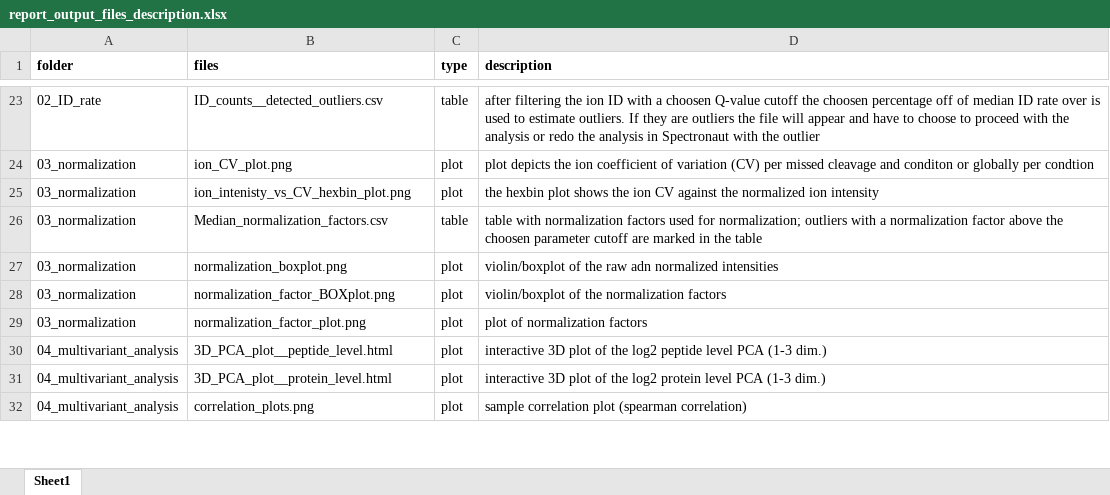
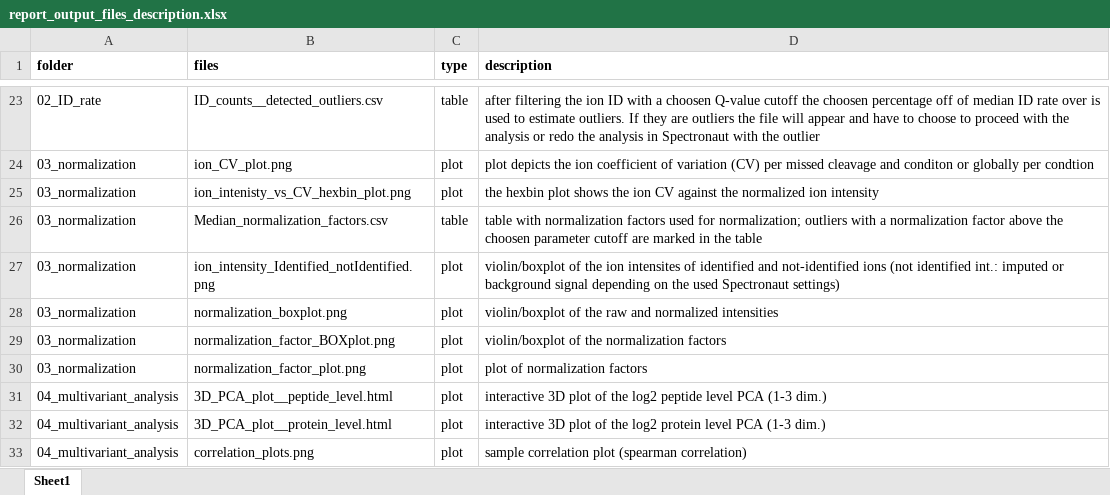
Before and after one commit to stemicha/SpectroPipeR, an Excel workbook: inst/extdata/report_output_files_description.xlsx, sheet Sheet1, drawn as a sheet; only a part is shown, gaps mark what is left out; values as stored, in another font and other column widths than the file's, no borders; addresses are those after the commit; the diff names each change by its address in the sheet, - before the commit and + after, or states it on an @@ line.

Commit message:
add identified and not-identified ion intensity plot into the output file list for the html reports

```diff
--- a/inst/extdata/report_output_files_description.xlsx (sheet Sheet1)
+++ b/inst/extdata/report_output_files_description.xlsx (sheet Sheet1)
+row 27: 03_normalization | ion_intensity_Identified_notIdentified.png | plot | violin/boxplot of the ion intensites of identified and not-identified ions (not identified int.: imputed or background signal depending on the used Spectronaut settings)
-D28 (description): …the raw adn normalized intensities
+D28 (description): …the raw and normalized intensities
```
